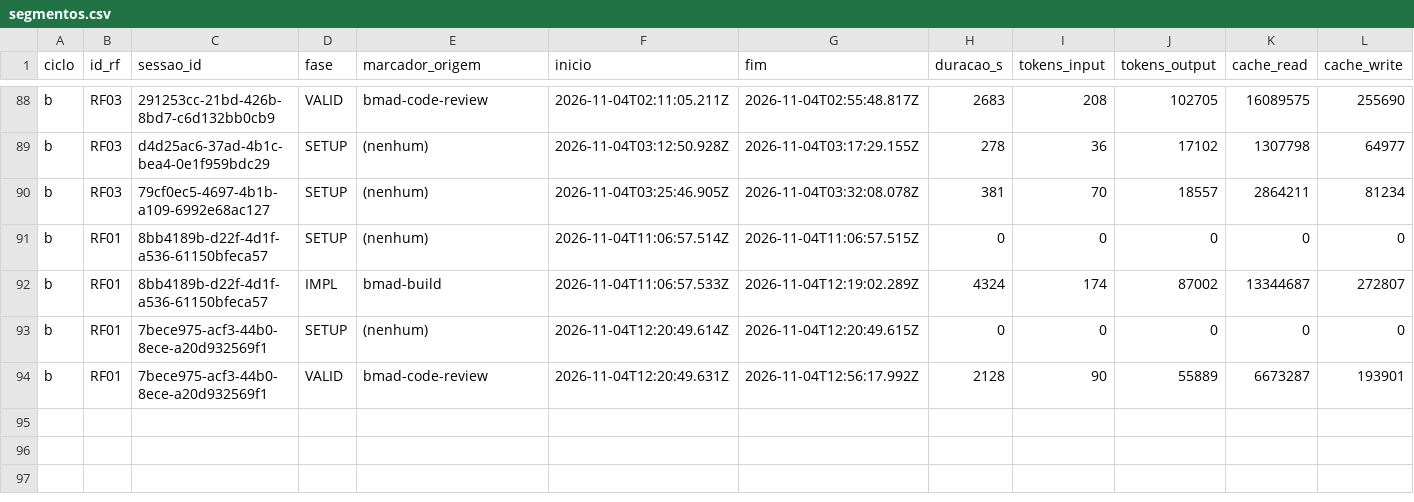
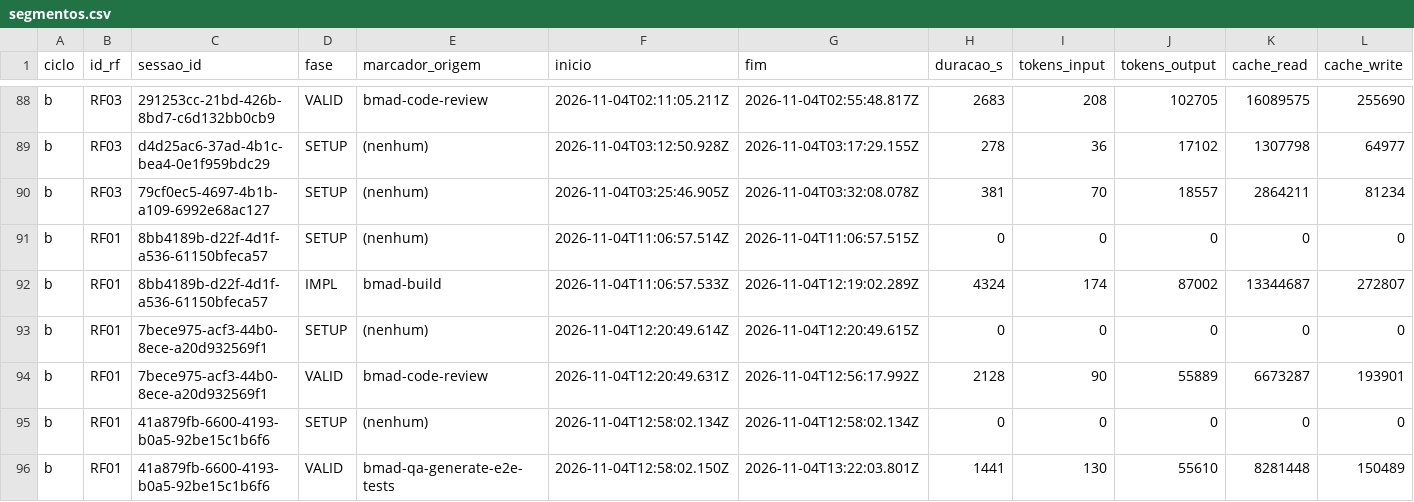
Before and after one commit to WagnerofDuarte/cerne-avaliacao, a CSV file: dados/cicloB/segmentos.csv, drawn as a sheet; only a part is shown, gaps mark what is left out; rows hold the shown columns only; the diff names each change by its address in the sheet, - before the commit and + after, or states it on an @@ line.

Commit message:
Dados ciclo B: RF01, bmad-qa-generate-e2e-tests story 3.1

```diff
--- a/dados/cicloB/segmentos.csv
+++ b/dados/cicloB/segmentos.csv
+row 95: b | RF01 | 41a879fb-6600-4193-b0a5-92be15c1b6f6 | SETUP | (nenhum) | 2026-11-04T12:58:02.134Z | 2026-11-04T12:58:02.134Z | 0 | 0 | 0 | 0 | 0
+row 96: b | RF01 | 41a879fb-6600-4193-b0a5-92be15c1b6f6 | VALID | bmad-qa-generate-e2e-tests | 2026-11-04T12:58:02.150Z | 2026-11-04T13:22:03.801Z | 1441 | 130 | 55610 | 8281448 | 150489
```
Also changed, not shown: dados/cicloB/sessoes.csv, 1 other file.
